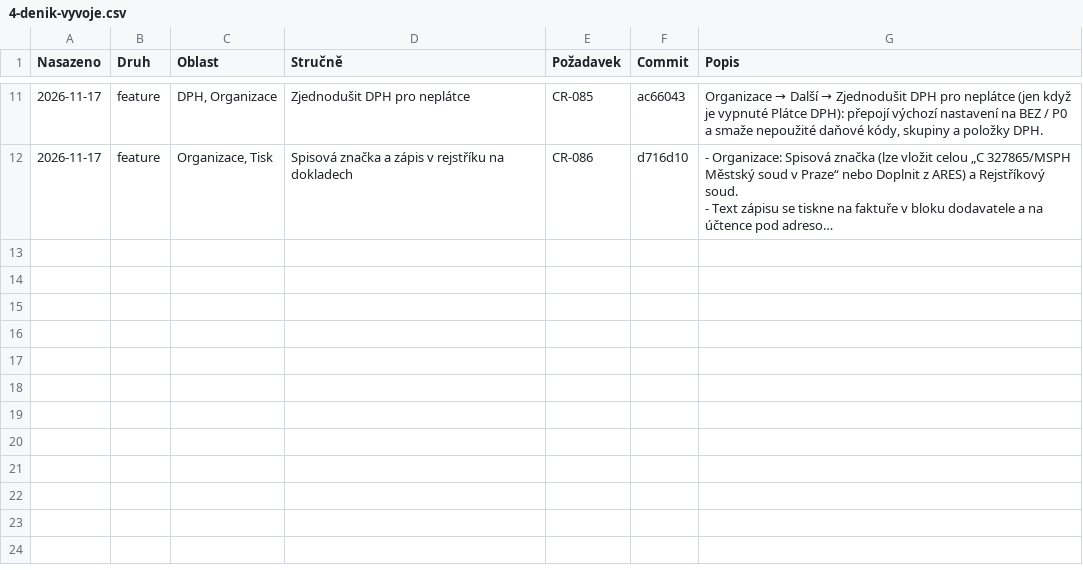
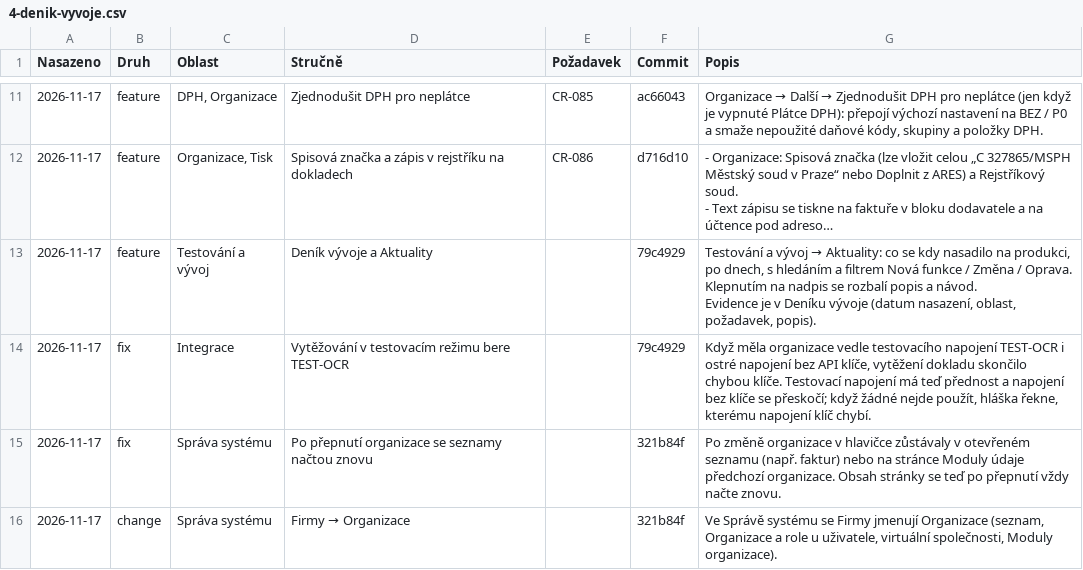
Before and after one commit to bregovic/shanon, a CSV file: docs/qa/4-denik-vyvoje.csv, drawn as a sheet; only a part is shown, gaps mark what is left out; long unchanged cells end in …; ↵ is a line break in a cell; the diff names each change by its address in the sheet, - before the commit and + after, or states it on an @@ line.

Commit message:
docs(qa): deník vývoje — release 17. 11. 2026

```diff
--- a/docs/qa/4-denik-vyvoje.csv
+++ b/docs/qa/4-denik-vyvoje.csv
+row 13: 2026-11-17 | feature | Testování a vývoj | Deník vývoje a Aktuality |  | 79c4929 | Testování a vývoj → Aktuality: co se kdy nasadilo na produkci, po dnech, s hledáním a filtrem Nová funkce / Změna / Oprava. Klepnutím na nadpis se rozbalí popis a návod. ↵ Evidence je v Deníku vývoje (datum nasazení, oblast, požadavek, popis).
+row 14: 2026-11-17 | fix | Integrace | Vytěžování v testovacím režimu bere TEST-OCR |  | 79c4929 | Když měla organizace vedle testovacího napojení TEST-OCR i ostré napojení bez API klíče, vytěžení dokladu skončilo chybou klíče. Testovací napojení má teď přednost a napojení bez klíče se přeskočí; když žádné nejde použít, hláška řekne, kterému napojení klíč chybí.
+row 15: 2026-11-17 | fix | Správa systému | Po přepnutí organizace se seznamy načtou znovu |  | 321b84f | Po změně organizace v hlavičce zůstávaly v otevřeném seznamu (např. faktur) nebo na stránce Moduly údaje předchozí organizace. Obsah stránky se teď po přepnutí vždy načte znovu.
+row 16: 2026-11-17 | change | Správa systému | Firmy → Organizace |  | 321b84f | Ve Správě systému se Firmy jmenují Organizace (seznam, Organizace a role u uživatele, virtuální společnosti, Moduly organizace).
```
Also changed, not shown: 1 other file.
